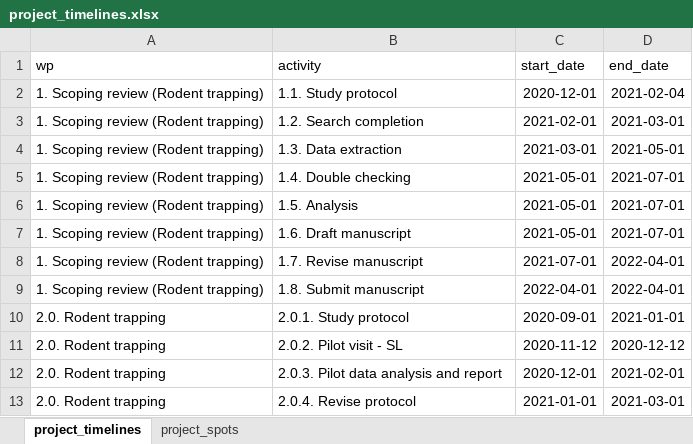
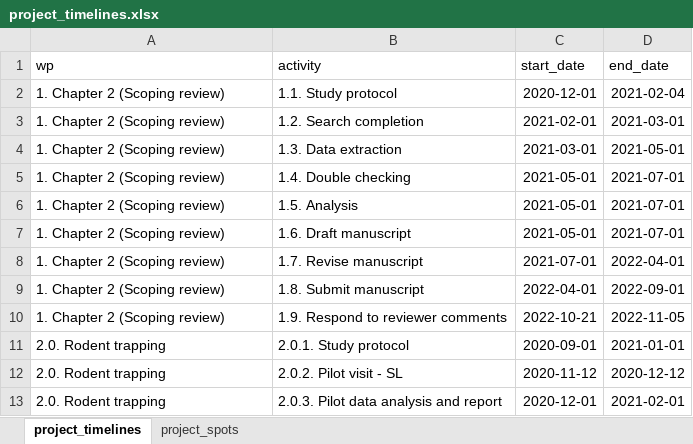
Before and after one commit to DidDrog11/phd_project, an Excel workbook: data/project_timelines.xlsx, sheet project_timelines, drawn as a sheet; only a part is shown; the shorter side is filled out with more unchanged rows; values as stored, in another font and other column widths than the file's, no borders; the diff names each change by its address in the sheet, - before the commit and + after, or states it on an @@ line.

Commit message:
update for October meeting

```diff
--- a/data/project_timelines.xlsx (sheet project_timelines)
+++ b/data/project_timelines.xlsx (sheet project_timelines)
-A2:A9 (wp): 1. Scoping review (Rodent trapping)
+A2:A9 (wp): 1. Chapter 2 (Scoping review)
-D9 (end_date): 2022-04-01
+D9 (end_date): 2022-09-01
+row 10: 1. Chapter 2 (Scoping review) | 1.9. Respond to reviewer comments | 2022-10-21 | 2022-11-05
```
